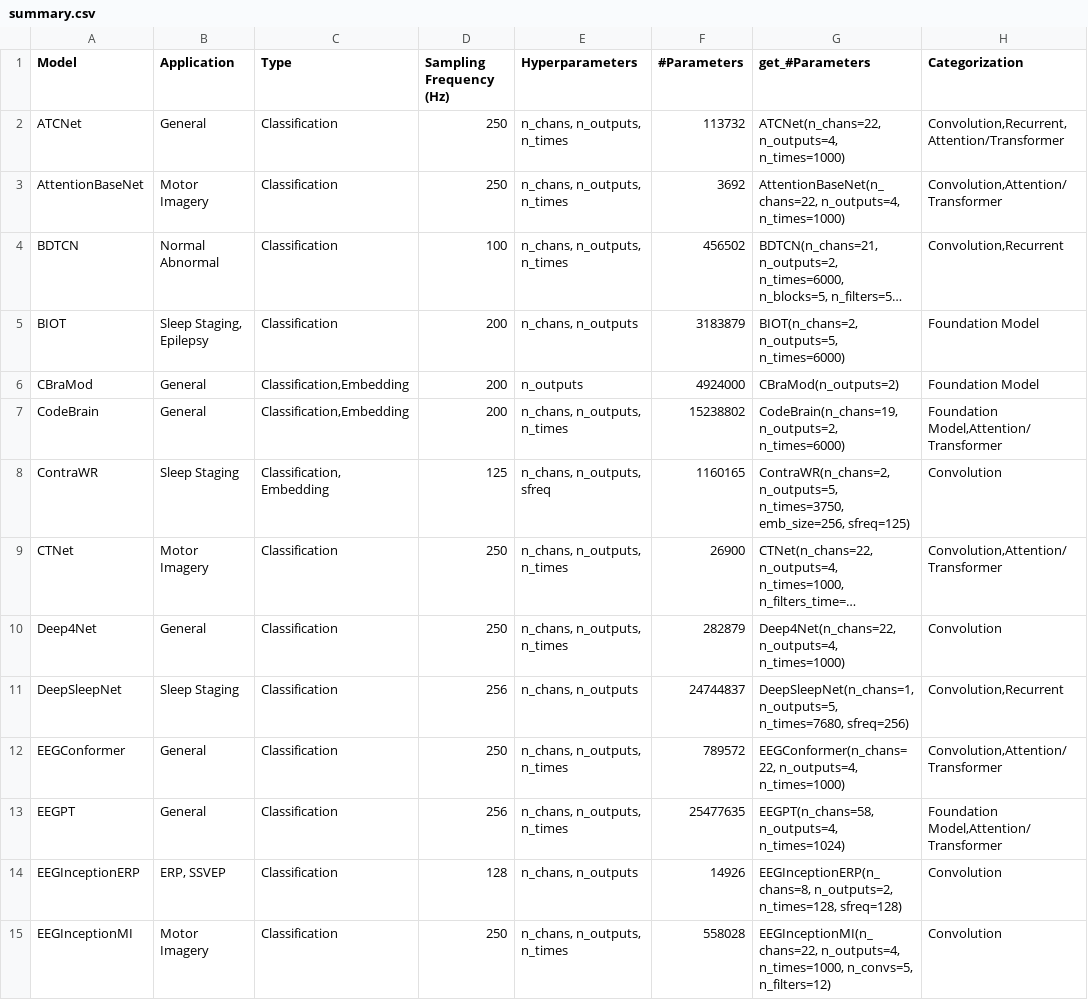
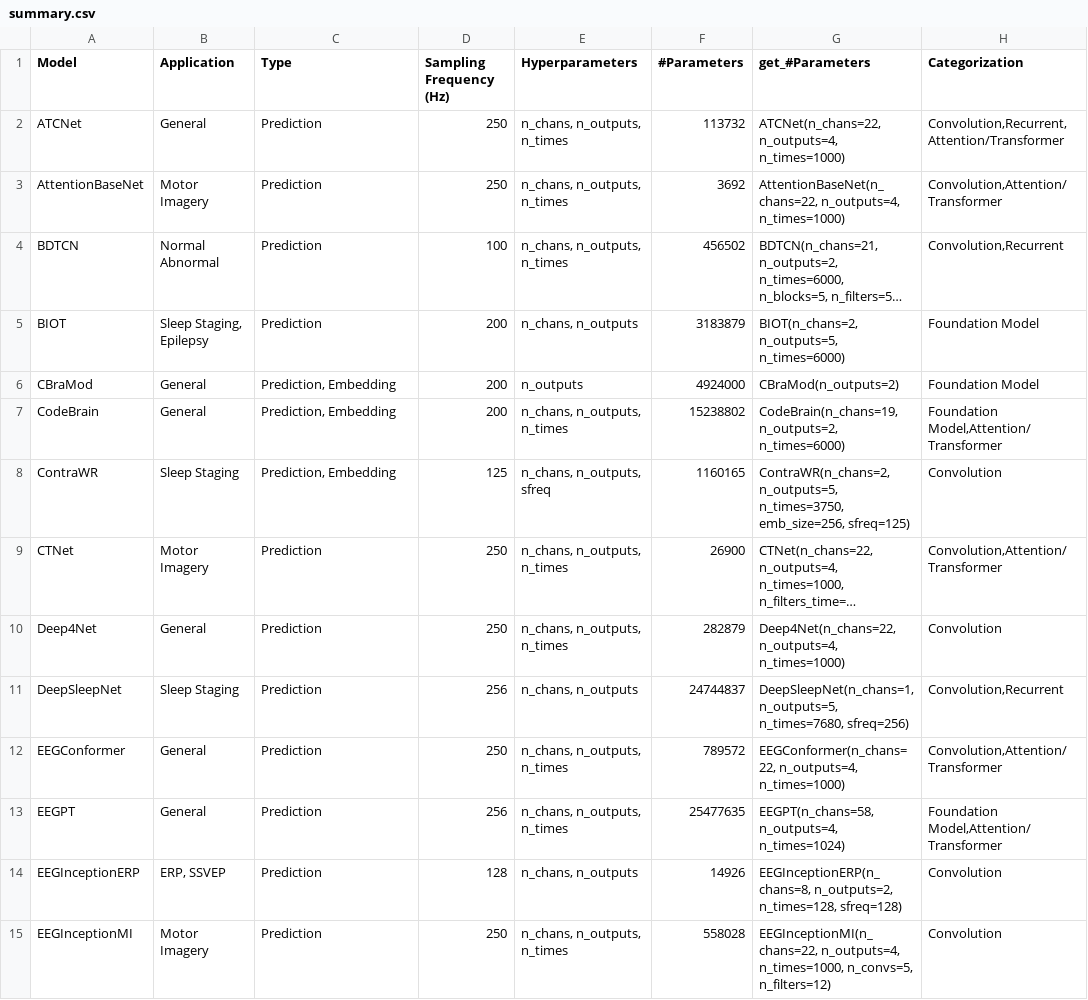
Before and after one commit to braindecode/braindecode, a CSV file: braindecode/models/summary.csv, drawn as a sheet; only a part is shown; long unchanged cells end in …; the diff covers the shown part only; the diff names each change by its address in the sheet, - before the commit and + after, or states it on an @@ line.

Commit message:
clarify model summary type labels

```diff
--- a/braindecode/models/summary.csv
+++ b/braindecode/models/summary.csv
-C2:C5 (Type): Classification
+C2:C5 (Type): Prediction
-C6:C7 (Type): Classification,Embedding
+C6:C7 (Type): Prediction, Embedding
-C8 (Type): Classification, Embedding
+C8 (Type): Prediction, Embedding
-C9:C15 (Type): Classification
+C9:C15 (Type): Prediction
```
Also changed, not shown: 39 edited cells elsewhere in this file, 2 other files.
